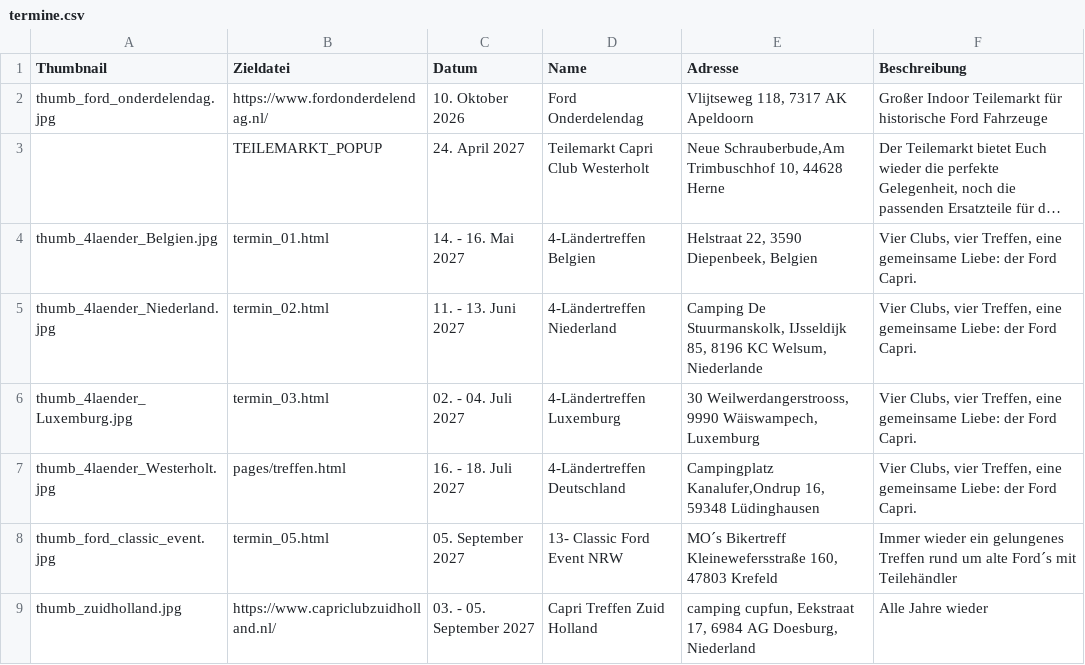
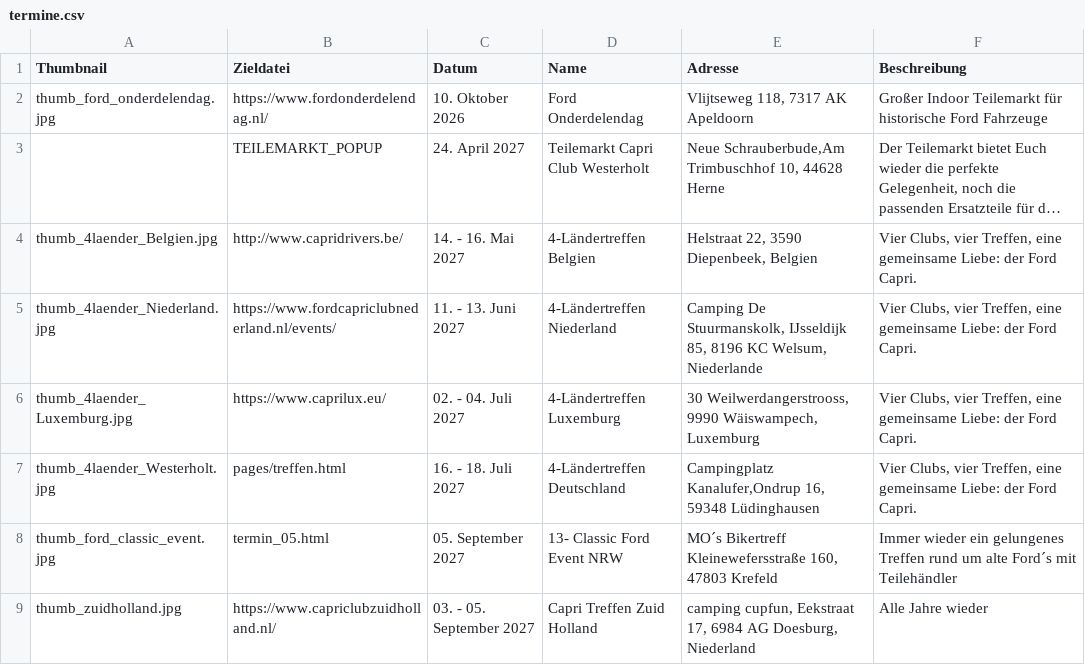
Before and after one commit to werksturbo/capri-club-westerholt, a CSV file: data/termine/termine.csv, drawn as a sheet; long unchanged cells end in …; the diff names each change by its address in the sheet, - before the commit and + after, or states it on an @@ line.

Commit message:
Update termine.csv

```diff
--- a/data/termine/termine.csv
+++ b/data/termine/termine.csv
-B4 (Zieldatei): termin_01.html
+B4 (Zieldatei): http://www.capridrivers.be/
-B5 (Zieldatei): termin_02.html
+B5 (Zieldatei): https://www.fordcapriclubnederland.nl/events/
-B6 (Zieldatei): termin_03.html
+B6 (Zieldatei): https://www.caprilux.eu/
```
